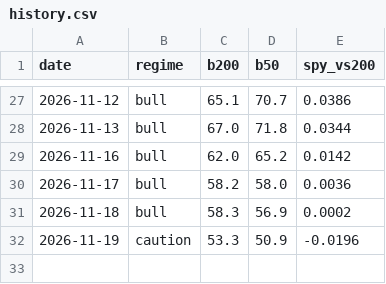
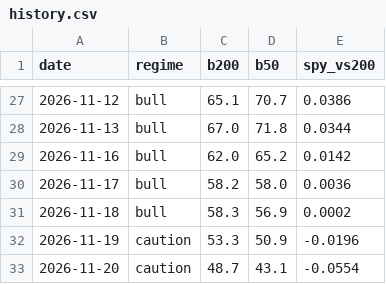
Before and after one commit to gutilinux/Dashboard, a CSV file: data/history.csv, drawn as a sheet; only a part is shown, gaps mark what is left out.

Commit message:
Update history

```diff
--- a/data/history.csv
+++ b/data/history.csv
@@ -32 +32,2 @@ date,regime,b200,b50,spy_vs200
 2026-11-19,caution,53.3,50.9,-0.0196
+2026-11-20,caution,48.7,43.1,-0.0554
```
Also changed, not shown: 1 other file.
